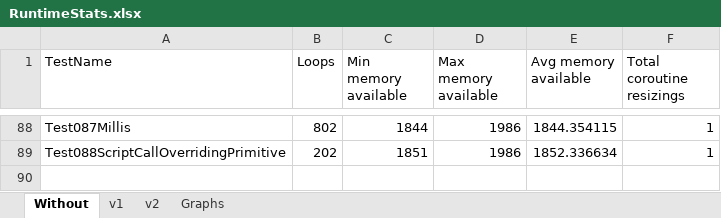
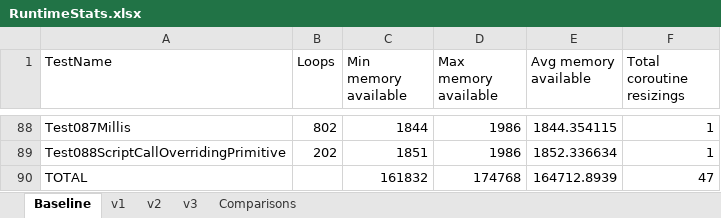
Before and after one commit to GIRA/PhysicalBits, an Excel workbook: c++/Simulator/SimulatorTest/TestFiles/RuntimeStats.xlsx, sheet Baseline, drawn as a sheet; only a part is shown, gaps mark what is left out; values as stored, in another font and other column widths than the file's, no borders; the diff names each change by its address in the sheet, - before the commit and + after, or states it on an @@ line.

```diff
--- a/c++/Simulator/SimulatorTest/TestFiles/RuntimeStats.xlsx (sheet Baseline)
+++ b/c++/Simulator/SimulatorTest/TestFiles/RuntimeStats.xlsx (sheet Baseline)
-sheet tab: Without
+sheet tab: Baseline
-sheet tab: Graphs
+sheet tab: Comparisons
+sheet tab: v3
+row 90: TOTAL |  | 161832 | 174768 | 164712.8939 | 47
```
Also changed, not shown: sheet v2, sheet v1, sheet Comparisons, formulas that keep their value, hidden cells, charts or pictures.
